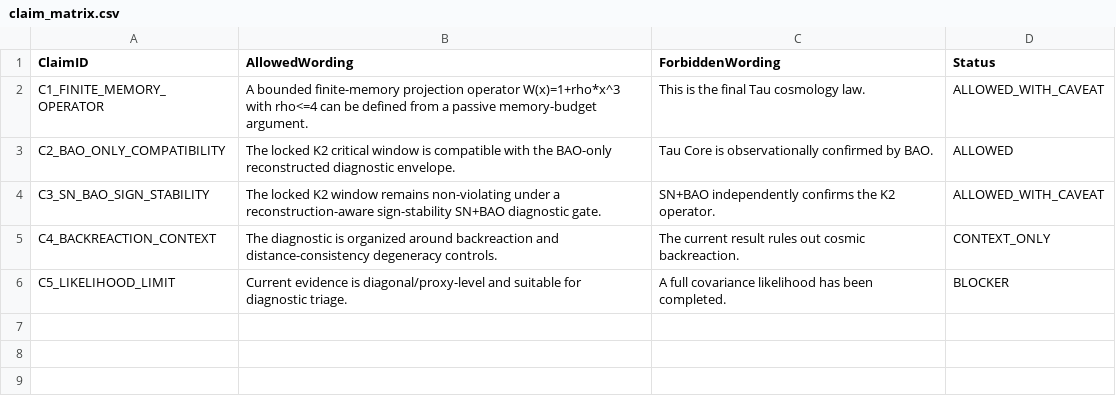
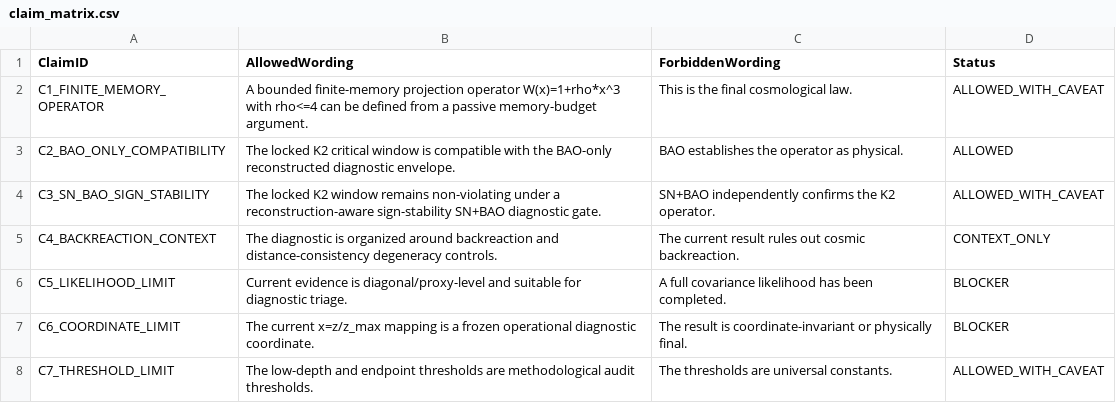
Before and after one commit to jolcsak/finite-memory-cosmology, a CSV file: evidence/claim_matrix.csv, drawn as a sheet.

Commit message:
Strengthen finite-memory method note claim boundary

```diff
--- a/evidence/claim_matrix.csv
+++ b/evidence/claim_matrix.csv
@@ -1,4 +1,4 @@
 ClaimID,AllowedWording,ForbiddenWording,Status
-C1_FINITE_MEMORY_OPERATOR,"A bounded finite-memory projection operator W(x)=1+rho*x^3 with rho<=4 can be defined from a passive memory-budget argument.","This is the final Tau cosmology law.",ALLOWED_WITH_CAVEAT
-C2_BAO_ONLY_COMPATIBILITY,"The locked K2 critical window is compatible with the BAO-only reconstructed diagnostic envelope.","Tau Core is observationally confirmed by BAO.",ALLOWED
+C1_FINITE_MEMORY_OPERATOR,"A bounded finite-memory projection operator W(x)=1+rho*x^3 with rho<=4 can be defined from a passive memory-budget argument.","This is the final cosmological law.",ALLOWED_WITH_CAVEAT
+C2_BAO_ONLY_COMPATIBILITY,"The locked K2 critical window is compatible with the BAO-only reconstructed diagnostic envelope.","BAO establishes the operator as physical.",ALLOWED
 C3_SN_BAO_SIGN_STABILITY,"The locked K2 window remains non-violating under a reconstruction-aware sign-stability SN+BAO diagnostic gate.","SN+BAO independently confirms the K2 operator.",ALLOWED_WITH_CAVEAT
@@ -6 +6,3 @@ C4_BACKREACTION_CONTEXT,"The diagnostic is organized around backreaction and dis
 C5_LIKELIHOOD_LIMIT,"Current evidence is diagonal/proxy-level and suitable for diagnostic triage.","A full covariance likelihood has been completed.",BLOCKER
+C6_COORDINATE_LIMIT,"The current x=z/z_max mapping is a frozen operational diagnostic coordinate.","The result is coordinate-invariant or physically final.",BLOCKER
+C7_THRESHOLD_LIMIT,"The low-depth and endpoint thresholds are methodological audit thresholds.","The thresholds are universal constants.",ALLOWED_WITH_CAVEAT
```
Also changed, not shown: 5 other files.
